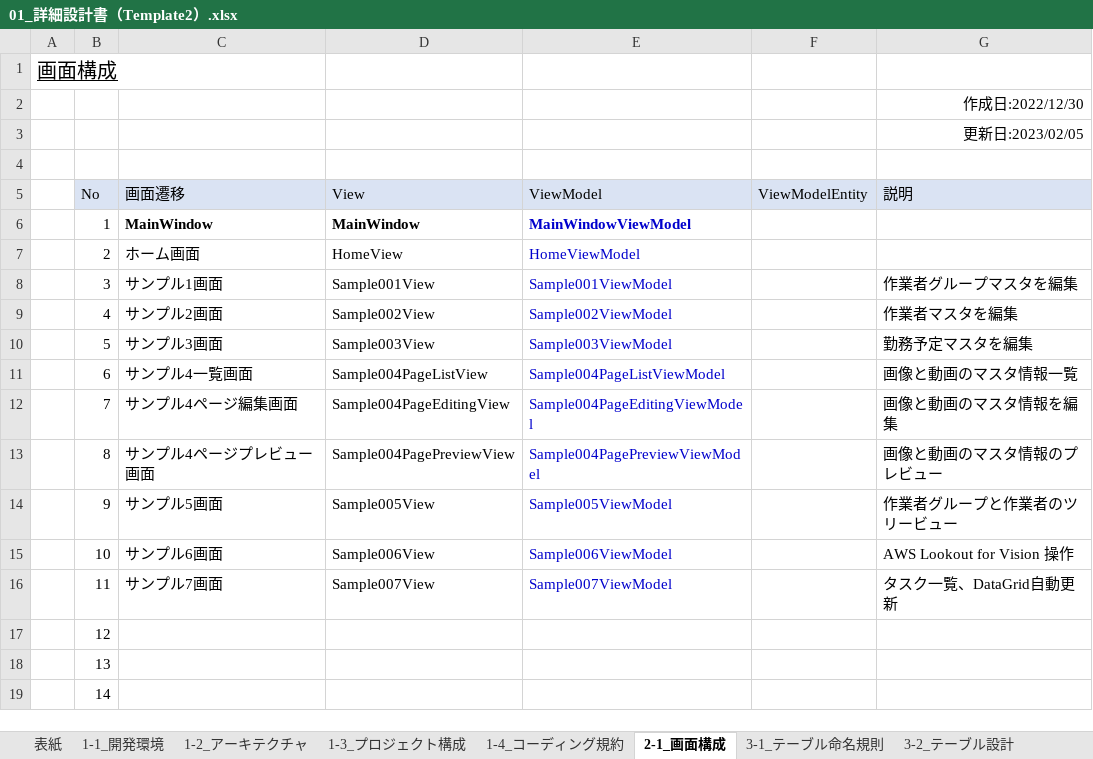
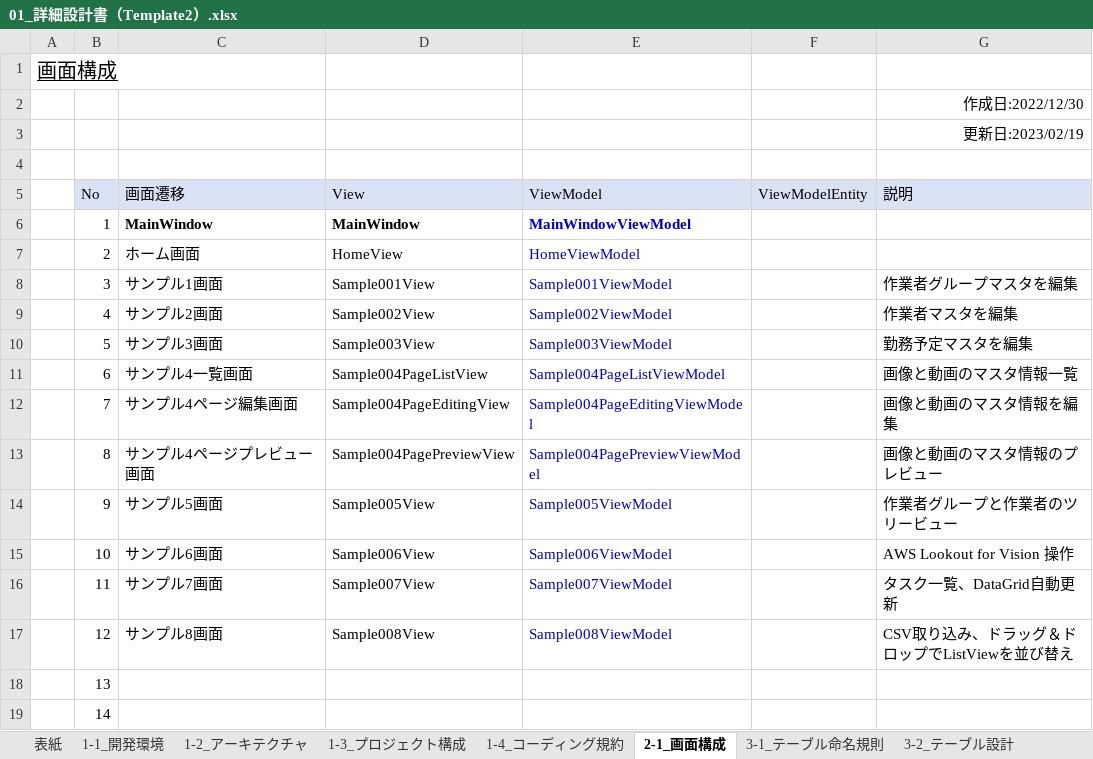
Before and after one commit to atman-33/template2-cs, an Excel workbook: Documents/01_詳細設計書（Template2）.xlsx, sheet 2-1_画面構成, drawn as a sheet; only a part is shown; values as stored, in another font and other column widths than the file's, no borders; table styles not drawn; the diff names each change by its address in the sheet, - before the commit and + after, or states it on an @@ line.

Commit message:
Sample008追加

```diff
--- a/Documents/01_詳細設計書（Template2）.xlsx (sheet 2-1_画面構成)
+++ b/Documents/01_詳細設計書（Template2）.xlsx (sheet 2-1_画面構成)
-G3 (説明): 更新日:2023/02/05
+G3 (説明): 更新日:2023/02/19
-C17 (画面遷移): (empty)
+C17 (画面遷移): サンプル8画面
-D17 (View): (empty)
+D17 (View): Sample008View
-E17 (ViewModel): (empty)
+E17 (ViewModel): Sample008ViewModel
-G17 (説明): (empty)
+G17 (説明): CSV取り込み、ドラッグ＆ドロップでListViewを並び替え
```
Also changed, not shown: sheet 3-2_テーブル設計, charts or pictures, 17 other files.
